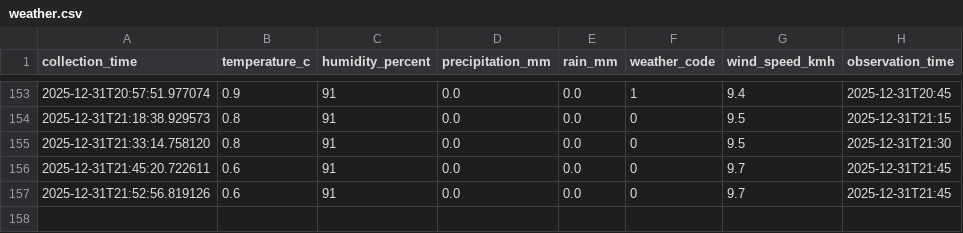
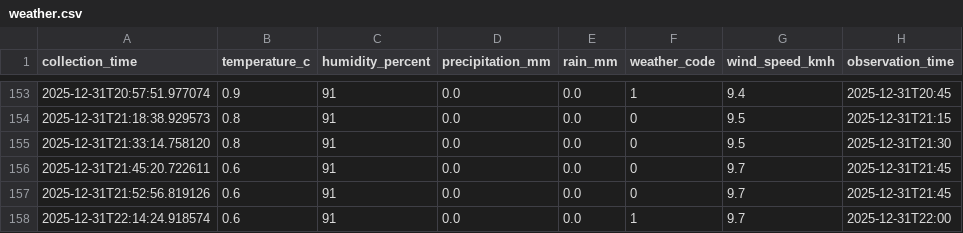
Before and after one commit to mayowaaloko/tfl-bus-optimization, a CSV file: data/weather/weather.csv, drawn as a sheet; only a part is shown, gaps mark what is left out; the diff names each change by its address in the sheet, - before the commit and + after, or states it on an @@ line.

```diff
--- a/data/weather/weather.csv
+++ b/data/weather/weather.csv
+row 158: 2025-12-31T22:14:24.918574 | 0.6 | 91 | 0.0 | 0.0 | 1 | 9.7 | 2025-12-31T22:00
```
Also changed, not shown: 1 other file.
